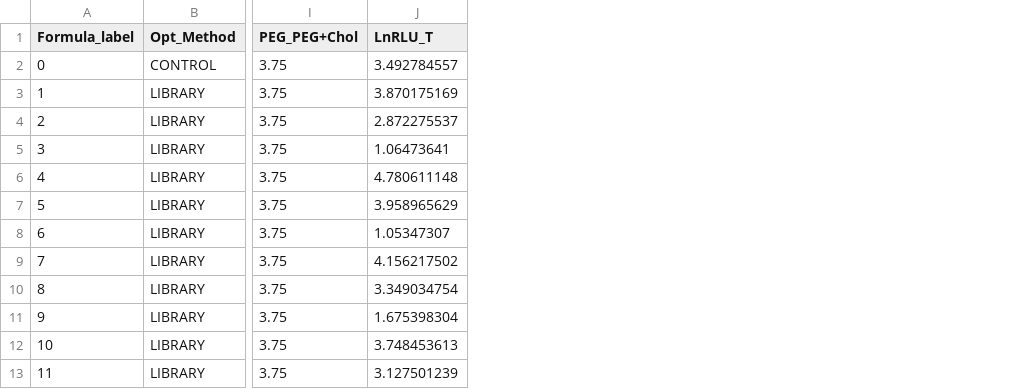
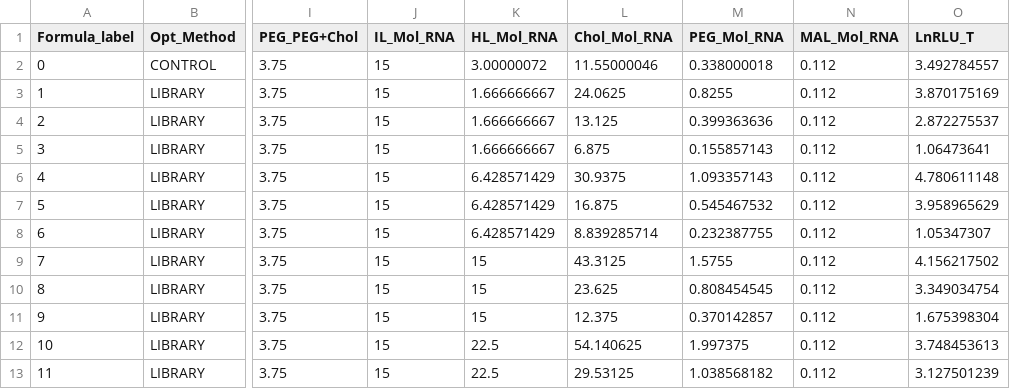
Before and after one commit to MaoResearchGroup/falcon-lnp-optimization, a CSV file: datasets/falcon_i3.csv, drawn as a sheet; only a part is shown, gaps mark what is left out; the diff names each change by its address in the sheet, - before the commit and + after, or states it on an @@ line.

```diff
--- a/datasets/falcon_i3.csv
+++ b/datasets/falcon_i3.csv
+column J (IL_Mol_RNA), rows 2-13: all 15
+column K (HL_Mol_RNA), rows 2-13: 3.00000072 | 1.666666667 | 1.666666667 | 1.666666667 | 6.428571429 | 6.428571429 | 6.428571429 | 15 | 15 | 15 | 22.5 | 22.5
+column L (Chol_Mol_RNA), rows 2-13: 11.55000046 | 24.0625 | 13.125 | 6.875 | 30.9375 | 16.875 | 8.839285714 | 43.3125 | 23.625 | 12.375 | 54.140625 | 29.53125
+column M (PEG_Mol_RNA), rows 2-13: 0.338000018 | 0.8255 | 0.399363636 | 0.155857143 | 1.093357143 | 0.545467532 | 0.232387755 | 1.5755 | 0.808454545 | 0.370142857 | 1.997375 | 1.038568182
+column N (MAL_Mol_RNA), rows 2-13: all 0.112
```
Also changed, not shown: 21 other files.
